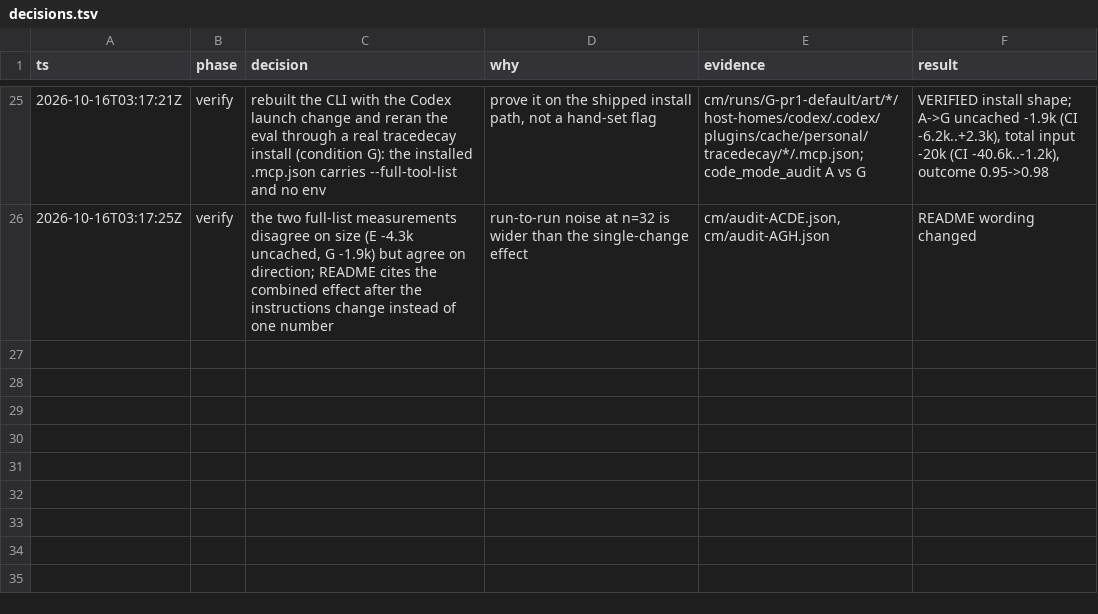
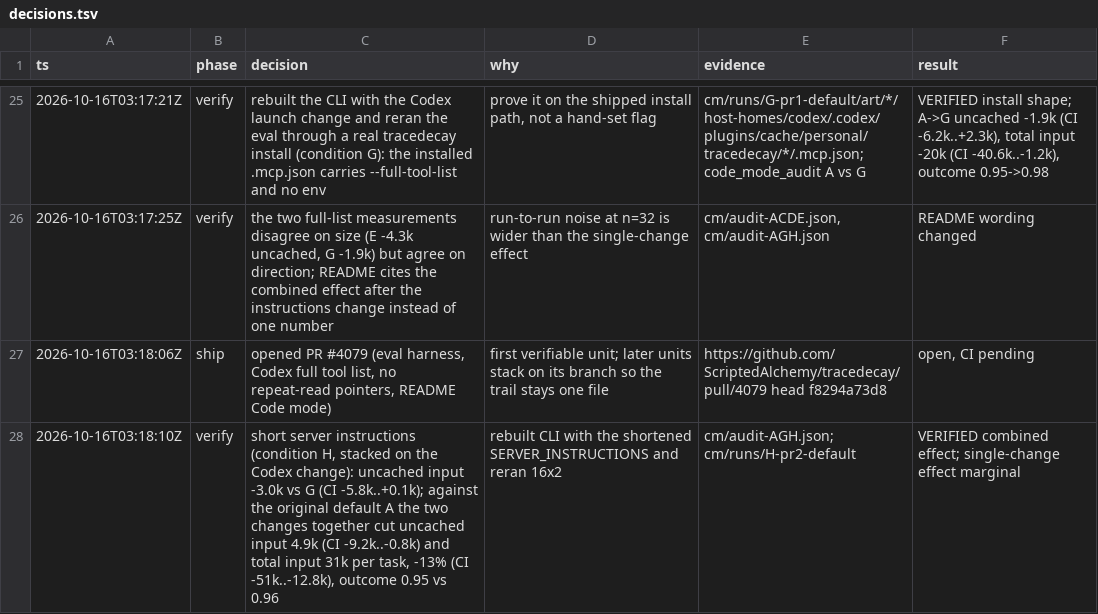
Before and after one commit to ScriptedAlchemy/tracedecay, a TSV file: docs/code-mode/decisions.tsv, drawn as a sheet; only a part is shown, gaps mark what is left out.

Commit message:
feat(mcp): shorten the serve instructions for code mode
Codex prefixes MCP server instructions to every tool description it lists to an exec program, so the 700-character instructions were paid once per listed tool. Keep two sentences; the shell-fallback detail stays in the using-the-cli skill and the hosts' prompt rules. With the full tool list, input per Codex task fell about 13% in the agent-adoption eval.

```diff
--- a/docs/code-mode/decisions.tsv
+++ b/docs/code-mode/decisions.tsv
@@ -26 +26,3 @@ ts	phase	decision	why	evidence	result
 2026-10-16T03:17:25Z	verify	the two full-list measurements disagree on size (E -4.3k uncached, G -1.9k) but agree on direction; README cites the combined effect after the instructions change instead of one number	run-to-run noise at n=32 is wider than the single-change effect	cm/audit-ACDE.json, cm/audit-AGH.json	README wording changed
+2026-10-16T03:18:06Z	ship	opened PR #4079 (eval harness, Codex full tool list, no repeat-read pointers, README Code mode)	first verifiable unit; later units stack on its branch so the trail stays one file	https://github.com/ScriptedAlchemy/tracedecay/pull/4079 head f8294a73d8	open, CI pending
+2026-10-16T03:18:10Z	verify	short server instructions (condition H, stacked on the Codex change): uncached input -3.0k vs G (CI -5.8k..+0.1k); against the original default A the two changes together cut uncached input 4.9k (CI -9.2k..-0.8k) and total input 31k per task, -13% (CI -51k..-12.8k), outcome 0.95 vs 0.96	rebuilt CLI with the shortened SERVER_INSTRUCTIONS and reran 16x2	cm/audit-AGH.json; cm/runs/H-pr2-default	VERIFIED combined effect; single-change effect marginal
```
Also changed, not shown: 3 other files.
